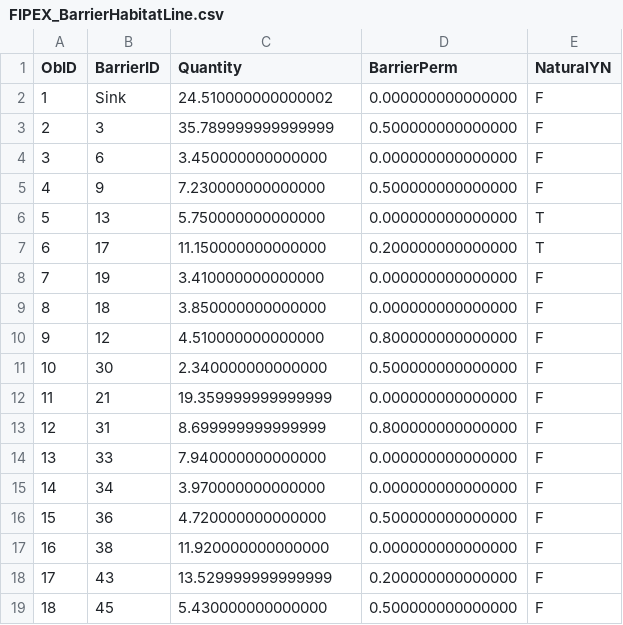
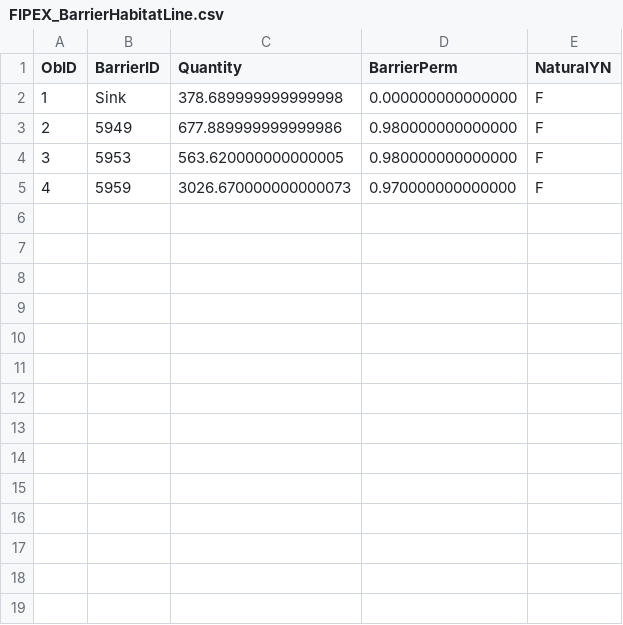
Before and after one commit to goldford/DCI-R-Code-2020, a CSV file: 2020/FIPEX_BarrierHabitatLine.csv, drawn as a sheet.

```diff
--- a/2020/FIPEX_BarrierHabitatLine.csv
+++ b/2020/FIPEX_BarrierHabitatLine.csv
@@ -1,19 +1,5 @@
 ObID,BarrierID,Quantity,BarrierPerm,NaturalYN
-1,Sink,24.510000000000002,0.000000000000000,F
-2,3,35.789999999999999,0.500000000000000,F
-3,6,3.450000000000000,0.000000000000000,F
-4,9,7.230000000000000,0.500000000000000,F
-5,13,5.750000000000000,0.000000000000000,T
-6,17,11.150000000000000,0.200000000000000,T
-7,19,3.410000000000000,0.000000000000000,F
-8,18,3.850000000000000,0.000000000000000,F
-9,12,4.510000000000000,0.800000000000000,F
-10,30,2.340000000000000,0.500000000000000,F
-11,21,19.359999999999999,0.000000000000000,F
-12,31,8.699999999999999,0.800000000000000,F
-13,33,7.940000000000000,0.000000000000000,F
-14,34,3.970000000000000,0.000000000000000,F
-15,36,4.720000000000000,0.500000000000000,F
-16,38,11.920000000000000,0.000000000000000,F
-17,43,13.529999999999999,0.200000000000000,F
-18,45,5.430000000000000,0.500000000000000,F
+1,Sink,378.689999999999998,0.000000000000000,F
+2,5949,677.889999999999986,0.980000000000000,F
+3,5953,563.620000000000005,0.980000000000000,F
+4,5959,3026.670000000000073,0.970000000000000,F
```
Also changed, not shown: 2020/DCI_all_sections.csv, 2020/segments_and_barriers.csv, 56 other files.
